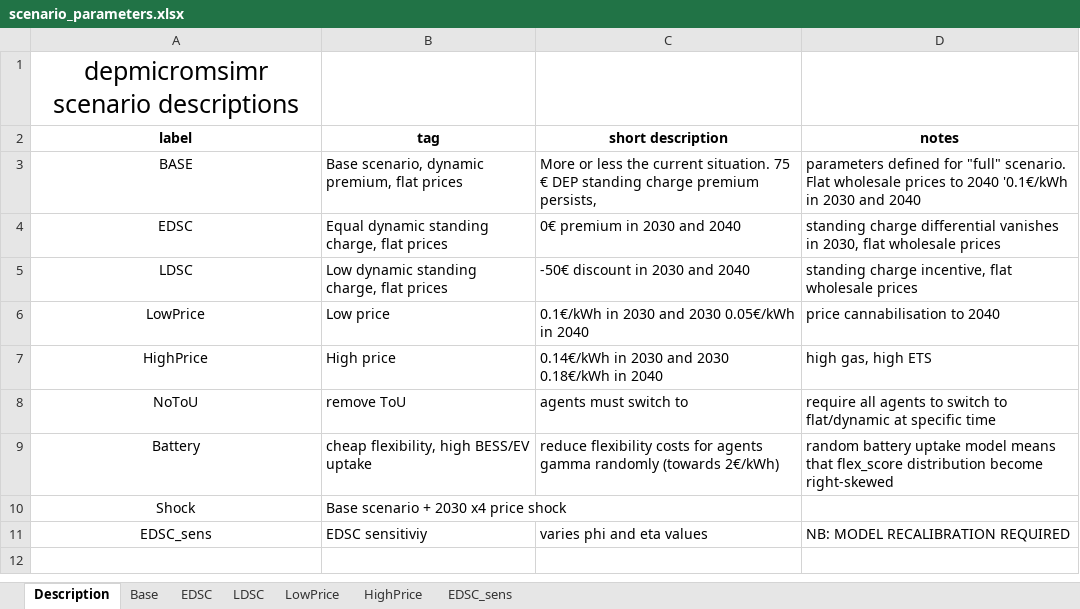
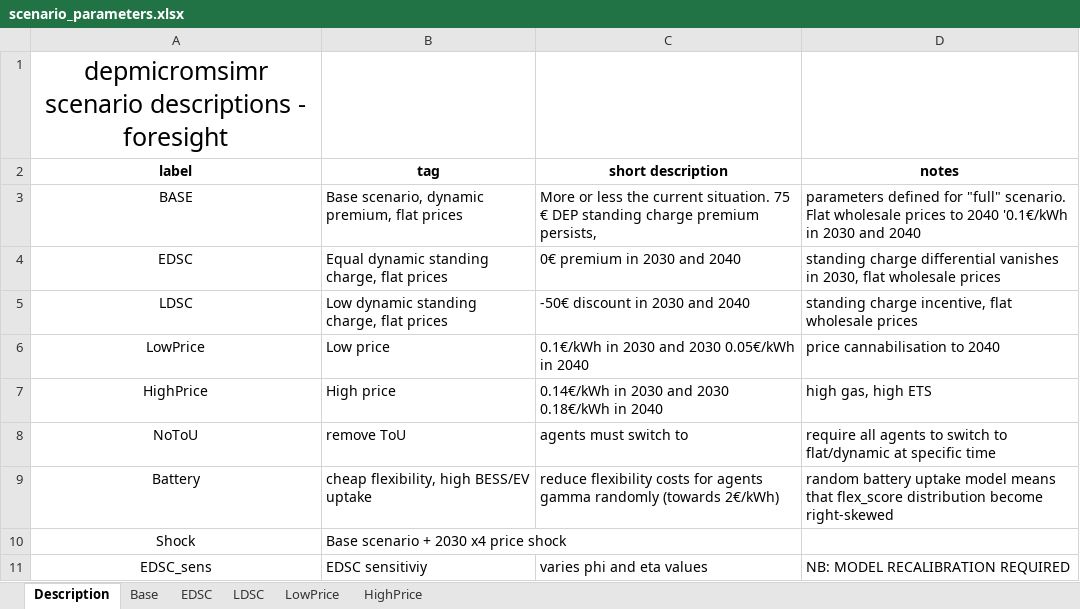
Before and after one commit to Phalacrocorax-gaimardi/depmicrosimr, an Excel workbook: inst/ext_data/scenario_parameters.xlsx, sheet Description, drawn as a sheet; values as stored, in another font and other column widths than the file's, no borders; the diff names each change by its address in the sheet, - before the commit and + after, or states it on an @@ line.

Commit message:
foresight TRUE or FALSE added to scenario_parameters

```diff
--- a/inst/ext_data/scenario_parameters.xlsx (sheet Description)
+++ b/inst/ext_data/scenario_parameters.xlsx (sheet Description)
-sheet tab: EDSC_sens
-A1 (label): depmicromsimr scenario descriptions
+A1 (label): depmicromsimr scenario descriptions - foresight
```
Also changed, not shown: sheet LDSC, sheet HighPrice, sheet EDSC, sheet LowPrice, sheet Base, 9 other files.
